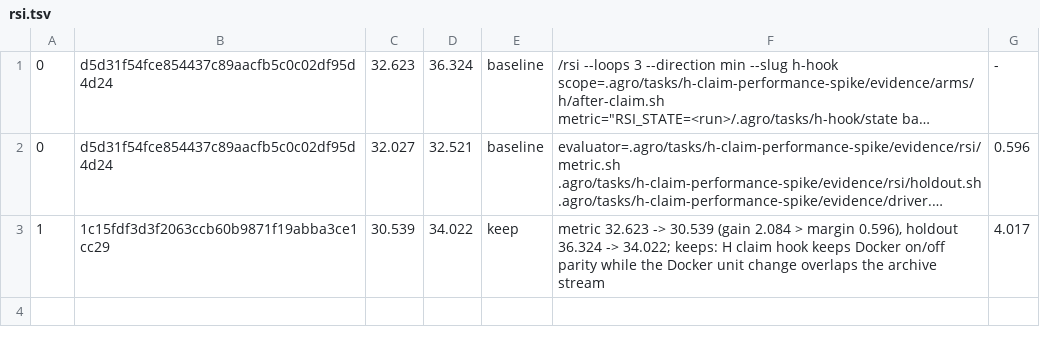
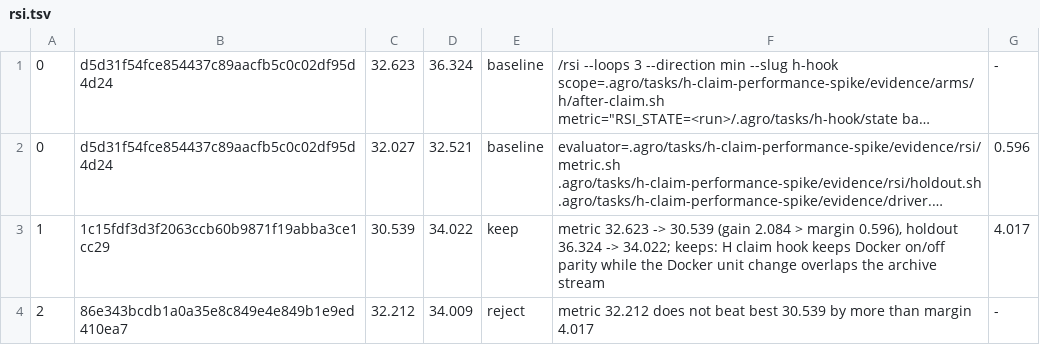
Before and after one commit to mifunedev/agro, a TSV file: .agro/tasks/h-hook/rsi.tsv, drawn as a sheet; long unchanged cells end in …; the diff names each change by its address in the sheet, - before the commit and + after, or states it on an @@ line.

Commit message:
task: rsi h-hook loop 2 reject

```diff
--- a/.agro/tasks/h-hook/rsi.tsv
+++ b/.agro/tasks/h-hook/rsi.tsv
+row 4: 2 | 86e343bcdb1a0a35e8c849e4e849b1e9ed410ea7 | 32.212 | 34.009 | reject | metric 32.212 does not beat best 30.539 by more than margin 4.017 | -
```
